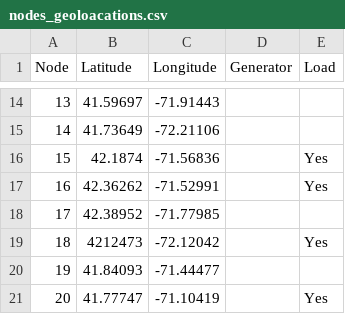
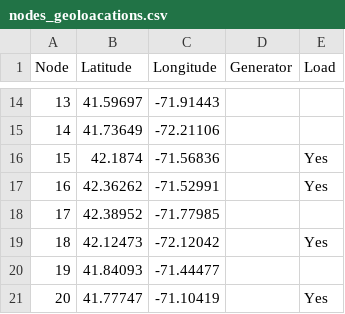
Before and after one commit to horstjens/vp_data_visualization, a CSV file: nodes_geoloacations.csv, drawn as a sheet; only a part is shown, gaps mark what is left out.

Commit message:
Update nodes_geoloacations.csv corrected missing decimal point

```diff
--- a/nodes_geoloacations.csv
+++ b/nodes_geoloacations.csv
@@ -18,3 +18,3 @@ Node,Latitude,Longitude,Generator,Load
 17,42.38952,-71.77985,,
-18,4212473,-72.12042,,Yes
+18,42.12473,-72.12042,,Yes
 19,41.84093,-71.44477,,
```
